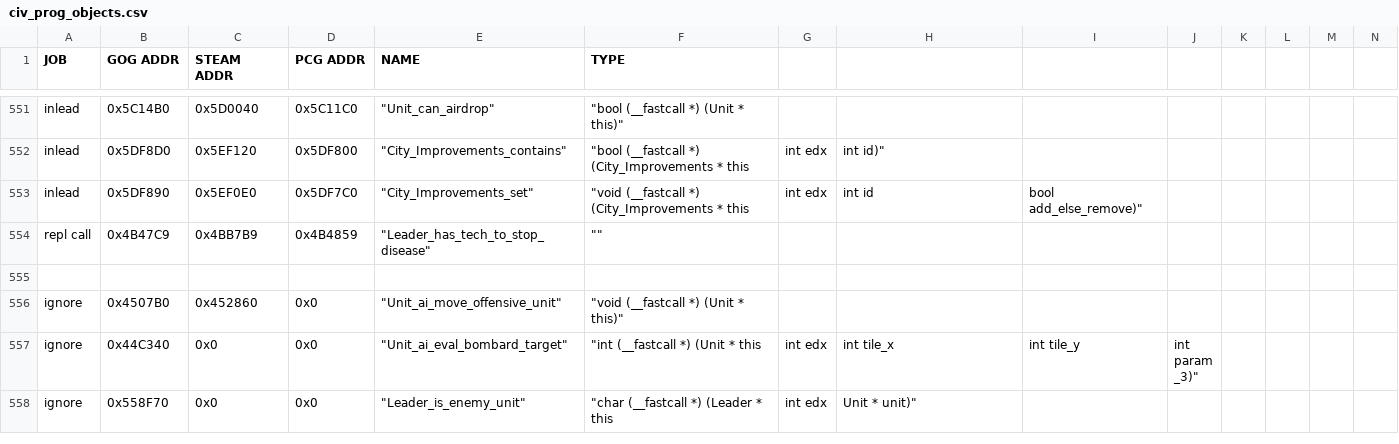
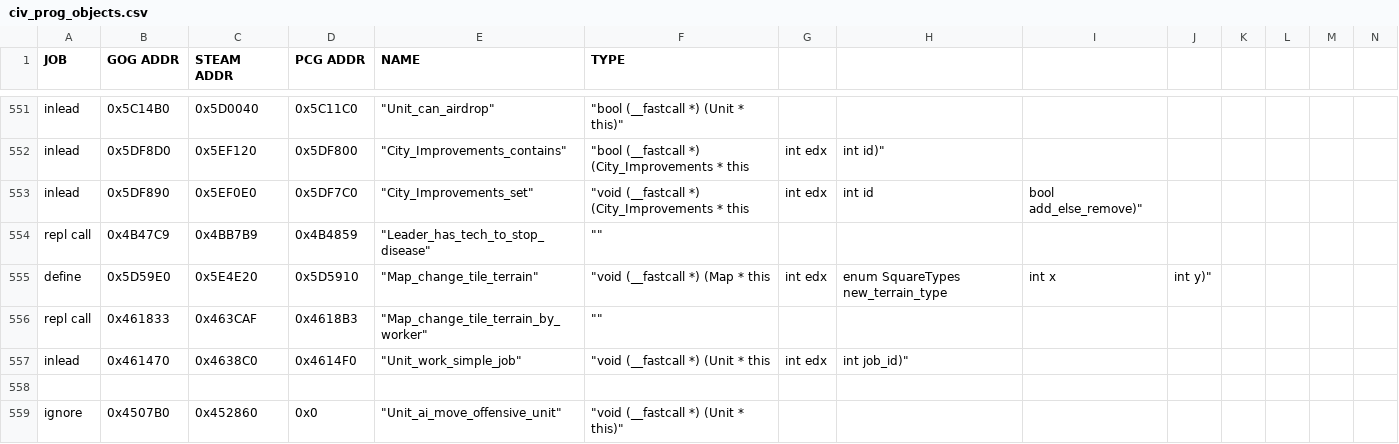
Before and after one commit to maxpetul/C3X, a CSV file: civ_prog_objects.csv, drawn as a sheet; only a part is shown, gaps mark what is left out; the shorter side is filled out with more unchanged rows; rows hold the shown columns only; the diff names each change by its address in the sheet, - before the commit and + after, or states it on an @@ line.

```diff
--- a/civ_prog_objects.csv
+++ b/civ_prog_objects.csv
+row 555: define | 0x5D59E0 | 0x5E4E20 | 0x5D5910 | "Map_change_tile_terrain" | "void (__fastcall *) (Map * this | int edx | enum SquareTypes new_terrain_type | int x | int y)"
+row 556: repl call | 0x461833 | 0x463CAF | 0x4618B3 | "Map_change_tile_terrain_by_worker" | ""
+row 557: inlead | 0x461470 | 0x4638C0 | 0x4614F0 | "Unit_work_simple_job" | "void (__fastcall *) (Unit * this | int edx | int job_id)"
```
Also changed, not shown: 5 other files.
